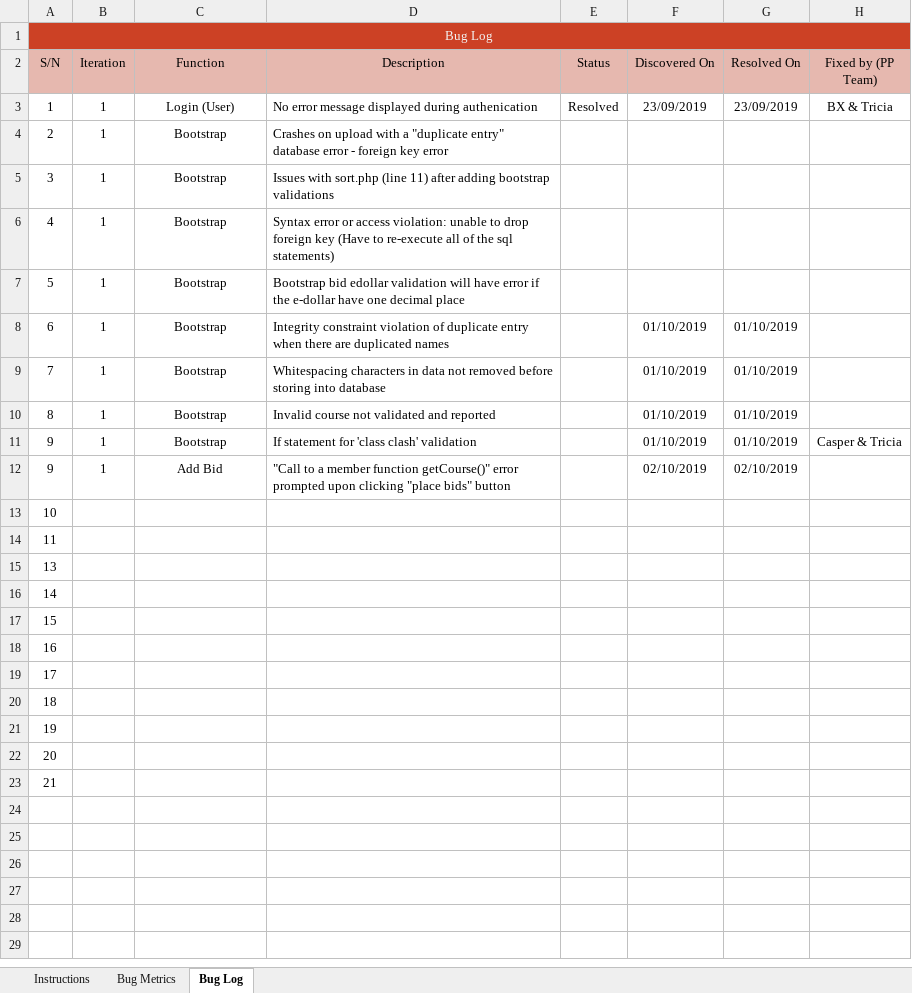
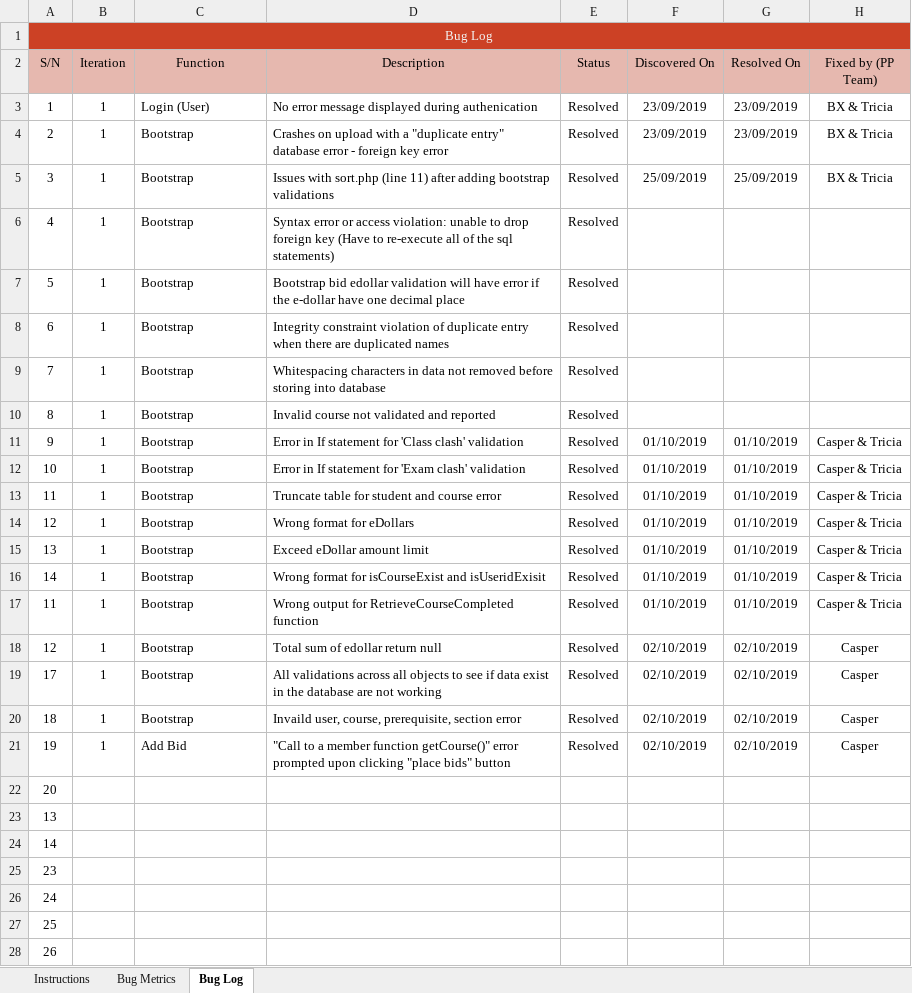
Before and after one commit to xbloh/Online-Course-Bidding-System-, an Excel workbook: metrics/Bm.xlsx, sheet Bug Log, drawn as a sheet; values as stored, in another font and other column widths than the file's, no borders; conditional formats not drawn; removed rows and columns are numbered as before the commit, all else as after; the diff names each change by its address in the sheet, - before the commit and + after, or states it on an @@ line.

```diff
--- a/metrics/Bm.xlsx (sheet Bug Log)
+++ b/metrics/Bm.xlsx (sheet Bug Log)
-C3:C11 alignment: center
+C3:C11 alignment: left
-E4:E11 (Status): (empty)
+E4:E11 (Status): Resolved
-F4 (Discovered On): (empty)
+F4 (Discovered On): 23/09/2019
-G4 (Resolved On): (empty)
+G4 (Resolved On): 23/09/2019
-H4:H5 (Fixed by (PP Team)): (empty)
+H4:H5 (Fixed by (PP Team)): BX & Tricia
-F5 (Discovered On): (empty)
+F5 (Discovered On): 25/09/2019
-G5 (Resolved On): (empty)
+G5 (Resolved On): 25/09/2019
-F8:F10 (Discovered On): 01/10/2019
+F8:F10 (Discovered On): (empty)
-G8:G10 (Resolved On): 01/10/2019
+G8:G10 (Resolved On): (empty)
-D11 (Description): If statement for 'class clash' validation
+D11 (Description): Error in If statement for 'Class clash' validation
+row 12: 10 | 1 | Bootstrap | Error in If statement for 'Exam clash' validation | Resolved | 01/10/2019 | 01/10/2019 | Casper & Tricia
+row 13: 11 | 1 | Bootstrap | Truncate table for student and course error | Resolved | 01/10/2019 | 01/10/2019 | Casper & Tricia
+row 14: 12 | 1 | Bootstrap | Wrong format for eDollars | Resolved | 01/10/2019 | 01/10/2019 | Casper & Tricia
+row 15: 13 | 1 | Bootstrap | Exceed eDollar amount limit | Resolved | 01/10/2019 | 01/10/2019 | Casper & Tricia
+row 16: 14 | 1 | Bootstrap | Wrong format for isCourseExist and isUseridExisit | Resolved | 01/10/2019 | 01/10/2019 | Casper & Tricia
+row 17: 11 | 1 | Bootstrap | Wrong output for RetrieveCourseCompleted function | Resolved | 01/10/2019 | 01/10/2019 | Casper & Tricia
+row 18: 12 | 1 | Bootstrap | Total sum of edollar return null | Resolved | 02/10/2019 | 02/10/2019 | Casper
+row 19: 17 | 1 | Bootstrap | All validations across all objects to see if data exist in the database are not working | Resolved | 02/10/2019 | 02/10/2019 | Casper
+row 20: 18 | 1 | Bootstrap | Invaild user, course, prerequisite, section error | Resolved | 02/10/2019 | 02/10/2019 | Casper
-A21 (S/N): 9
+A21 (S/N): 19
-C21 alignment: center
+C21 alignment: left
-E21 (Status): (empty)
+E21 (Status): Resolved
-H21 (Fixed by (PP Team)): (empty)
+H21 (Fixed by (PP Team)): Casper
-A22 (S/N): 10
+A22 (S/N): 20
-row 14: 11
-A25 (S/N): 15
+A25 (S/N): 23
-A26 (S/N): 16
+A26 (S/N): 24
-A27 (S/N): 17
+A27 (S/N): 25
-A28 (S/N): 18
+A28 (S/N): 26
-row 21: 19
-row 22: 20
-row 23: 21
```
Also changed, not shown: sheet Bug Metrics, formulas that keep their value.
